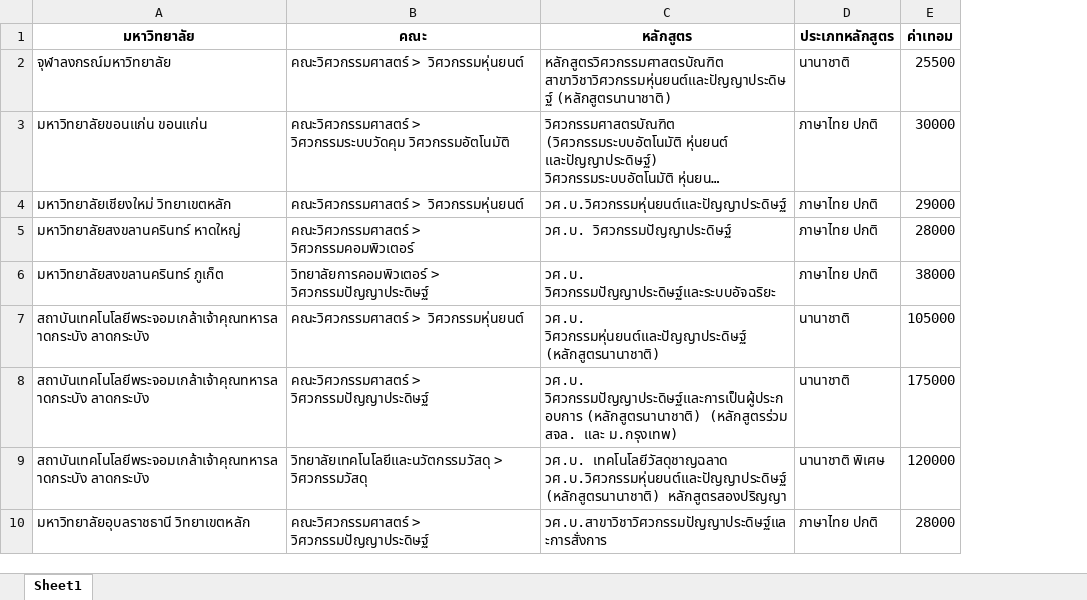
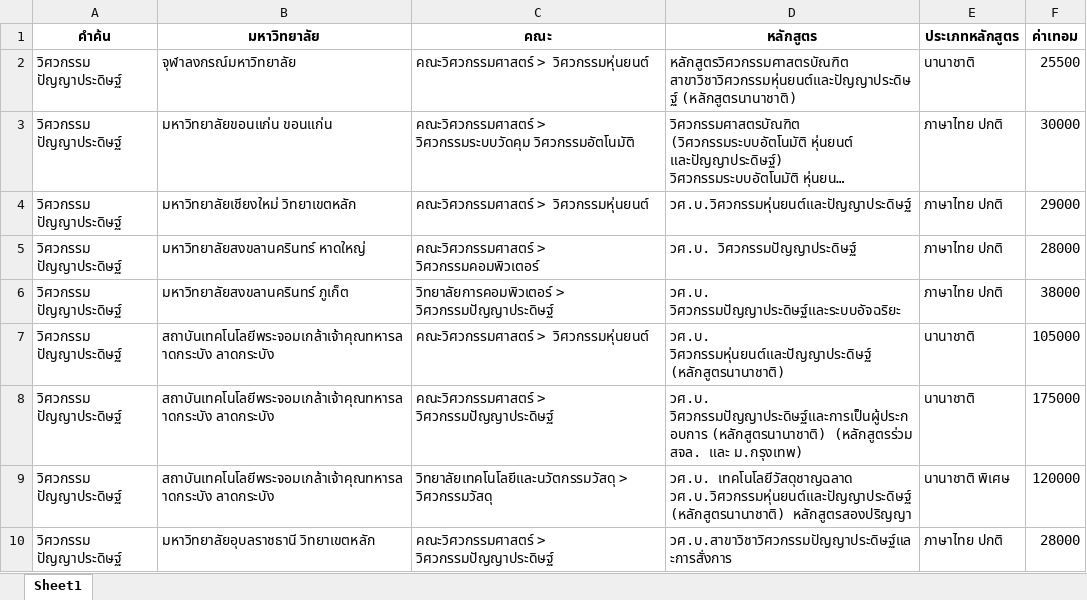
Before and after one commit to Keetasin/AIE-CoE-Tuition, an Excel workbook: web/data/cleaned_file.xlsx, sheet Sheet1, drawn as a sheet; only a part is shown; long unchanged cells end in …; values as stored, in another font and other column widths than the file's, no borders; the diff names each change by its address in the sheet, - before the commit and + after, or states it on an @@ line.

Commit message:
add column search

```diff
--- a/web/data/cleaned_file.xlsx (sheet Sheet1)
+++ b/web/data/cleaned_file.xlsx (sheet Sheet1)
+column A (คำค้น), rows 2-10: all วิศวกรรม ปัญญาประดิษฐ์
```
Also changed, not shown: 1 other file.
